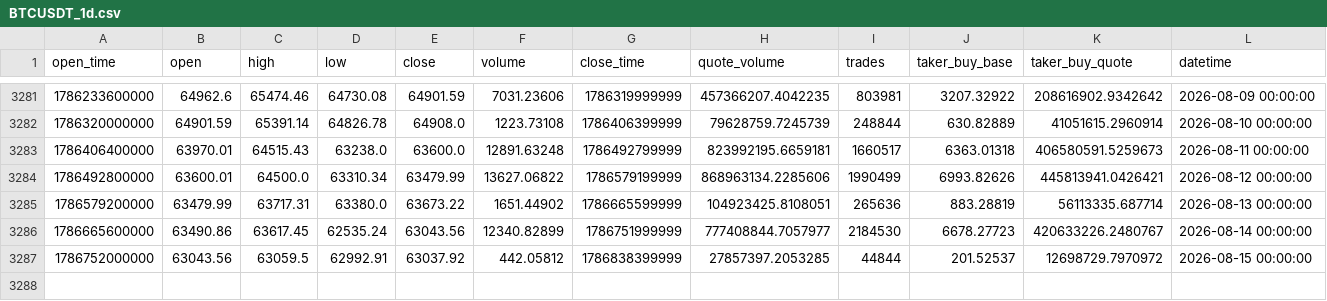
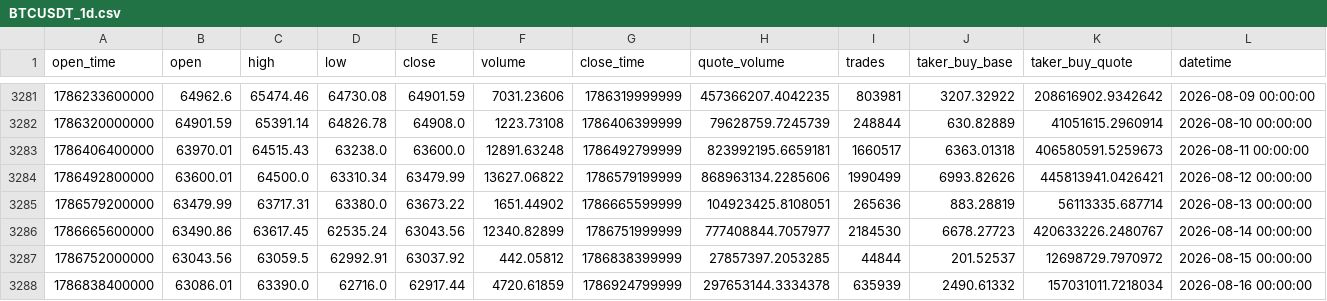
Before and after one commit to Juancodex42/Binarias-Clasico-alto-winrate-, a CSV file: data/raw/BTCUSDT_1d.csv, drawn as a sheet; only a part is shown, gaps mark what is left out; the diff names each change by its address in the sheet, - before the commit and + after, or states it on an @@ line.

```diff
--- a/data/raw/BTCUSDT_1d.csv
+++ b/data/raw/BTCUSDT_1d.csv
+row 3288: 1786838400000 | 63086.01 | 63390.0 | 62716.0 | 62917.44 | 4720.61859 | 1786924799999 | 297653144.3334378 | 635939 | 2490.61332 | 157031011.7218034 | 2026-08-16 00:00:00
```
Also changed, not shown: data/raw/ADAUSDT_1d.csv, data/raw/BNBUSDT_1d.csv, 2 other files.
